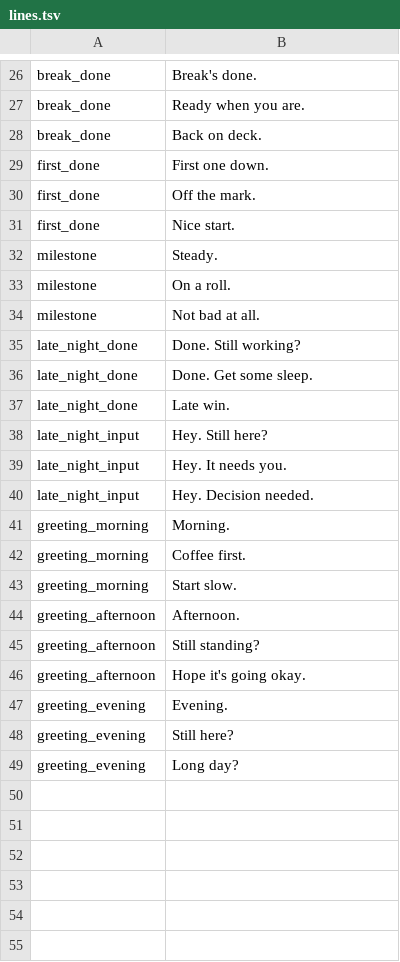
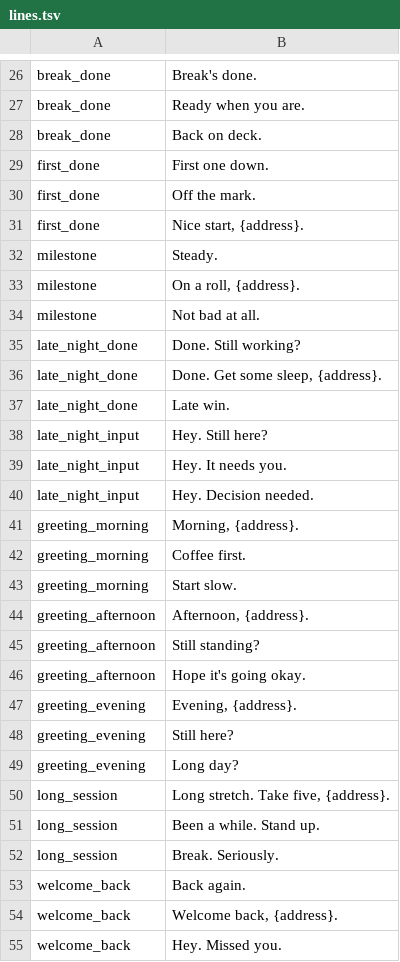
Before and after one commit to second-state/vibebuddy, a TSV file: characters/jackson/lines.tsv, drawn as a sheet; only a part is shown, gaps mark what is left out; the diff covers the shown part only.

```diff
--- a/characters/jackson/lines.tsv
+++ b/characters/jackson/lines.tsv
@@ -30,8 +30,8 @@ first_done	First one down.
 first_done	Off the mark.
-first_done	Nice start.
+first_done	Nice start, {address}.
 milestone	Steady.
-milestone	On a roll.
+milestone	On a roll, {address}.
 milestone	Not bad at all.
 late_night_done	Done. Still working?
-late_night_done	Done. Get some sleep.
+late_night_done	Done. Get some sleep, {address}.
 late_night_done	Late win.
@@ -40,10 +40,16 @@ late_night_input	Hey. It needs you.
 late_night_input	Hey. Decision needed.
-greeting_morning	Morning.
+greeting_morning	Morning, {address}.
 greeting_morning	Coffee first.
 greeting_morning	Start slow.
-greeting_afternoon	Afternoon.
+greeting_afternoon	Afternoon, {address}.
 greeting_afternoon	Still standing?
 greeting_afternoon	Hope it's going okay.
-greeting_evening	Evening.
+greeting_evening	Evening, {address}.
 greeting_evening	Still here?
 greeting_evening	Long day?
+long_session	Long stretch. Take five, {address}.
+long_session	Been a while. Stand up.
+long_session	Break. Seriously.
+welcome_back	Back again.
+welcome_back	Welcome back, {address}.
+welcome_back	Hey. Missed you.
```
Also changed, not shown: 4 edited cells elsewhere in this file, characters/ahu/lines.tsv, characters/amanda/lines.tsv, 38 other files.
